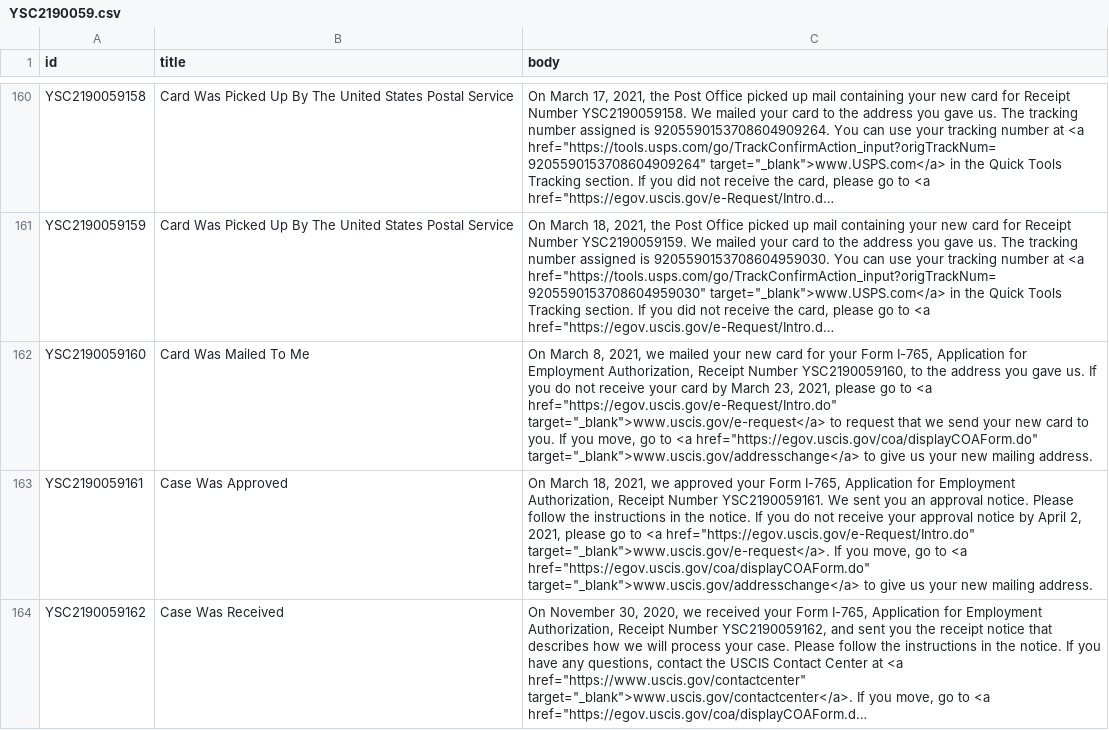
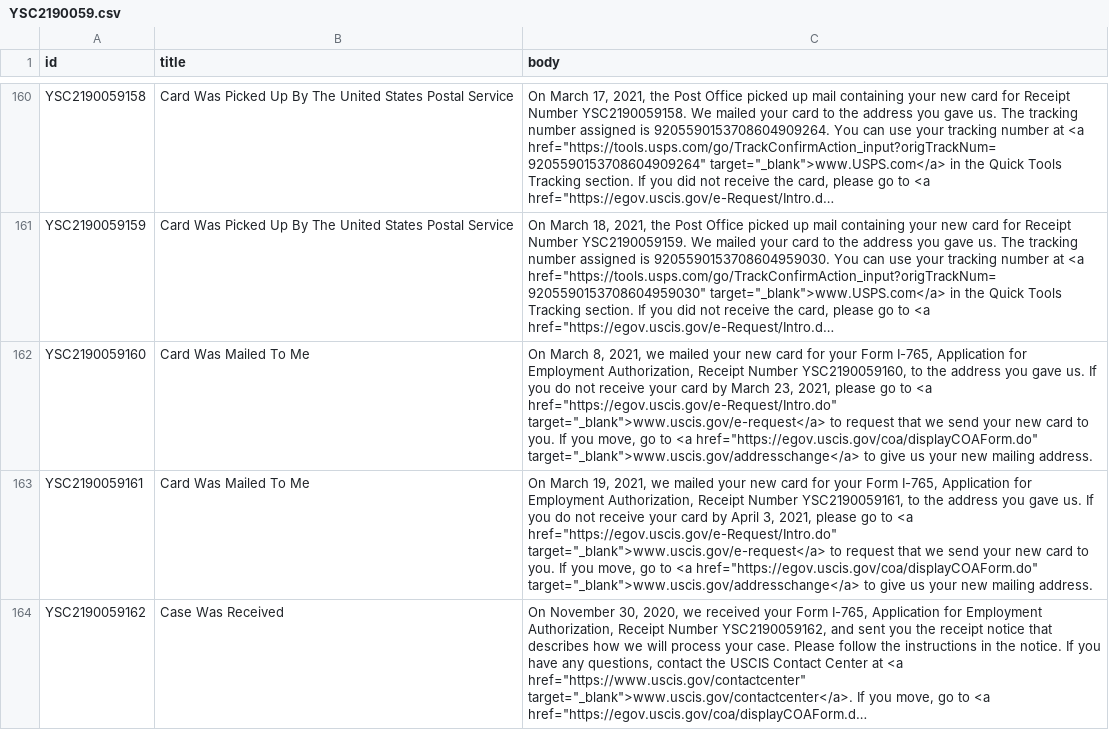
Before and after one commit to opt-lol/opt-data, a CSV file: data/YSC2190059.csv, drawn as a sheet; only a part is shown, gaps mark what is left out; long unchanged cells end in …; the diff covers the shown part only; the diff names each change by its address in the sheet, - before the commit and + after, or states it on an @@ line.

```diff
--- a/data/YSC2190059.csv
+++ b/data/YSC2190059.csv
-B163 (title): Case Was Approved
+B163 (title): Card Was Mailed To Me
-C163 (body): On March 18, 2021, we approved your Form I-765, Application for Employment Authorization, Receipt Number YSC2190059161. We sent you an approval notice. Please follow the instructions in the notice. If you do not receive your approval notice by April 2, 2021, please go to <a href="https://egov.uscis.gov/e-Request/Intro.do" target="_blank">www.uscis.gov/e-request</a>. If you…
+C163 (body): On March 19, 2021, we mailed your new card for your Form I-765, Application for Employment Authorization, Receipt Number YSC2190059161, to the address you gave us. If you do not receive your card by April 3, 2021, please go to <a href="https://egov.uscis.gov/e-Request/Intro.do" target="_blank">www.uscis.gov/e-request</a> to request that we send your new card to you. If you…
```
Also changed, not shown: 76 edited cells elsewhere in this file, data/YSC2190045.csv, data/YSC2190061.csv, 42 other files.
